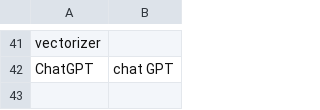
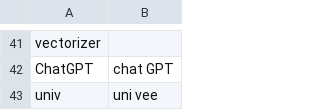
Before and after one commit to zilch42/knausj_talon, a CSV file: settings/additional_words.csv, drawn as a sheet; only a part is shown, gaps mark what is left out; the diff names each change by its address in the sheet, - before the commit and + after, or states it on an @@ line.

```diff
--- a/settings/additional_words.csv
+++ b/settings/additional_words.csv
+row 43: univ | uni vee
```
Also changed, not shown: 9 other files.
